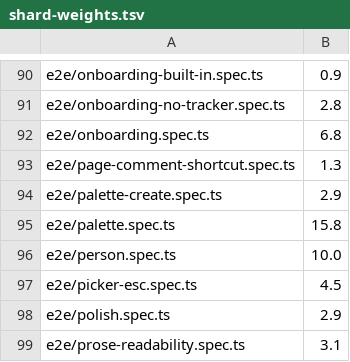
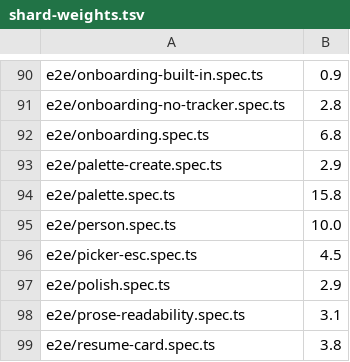
Before and after one commit to midagedev/gadak, a TSV file: e2e/shard-weights.tsv, drawn as a sheet; only a part is shown, gaps mark what is left out; the shorter side is filled out with more unchanged rows.

```diff
--- a/e2e/shard-weights.tsv
+++ b/e2e/shard-weights.tsv
@@ -92,3 +92,2 @@ e2e/onboarding-no-tracker.spec.ts	2.8
 e2e/onboarding.spec.ts	6.8
-e2e/page-comment-shortcut.spec.ts	1.3
 e2e/palette-create.spec.ts	2.9
```
Also changed, not shown: 9 other files.
